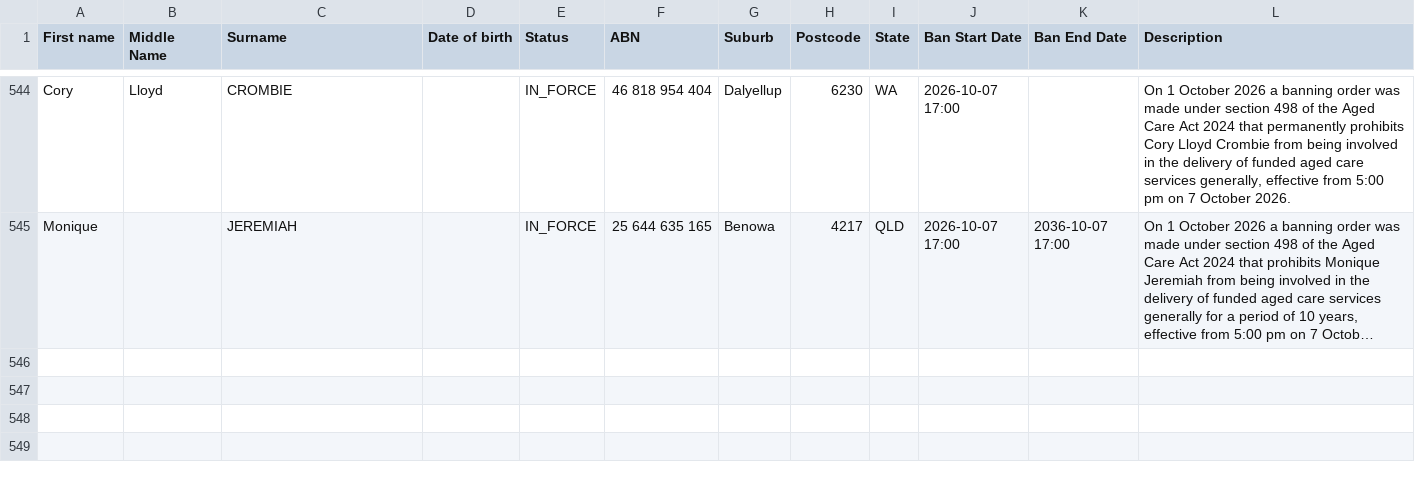
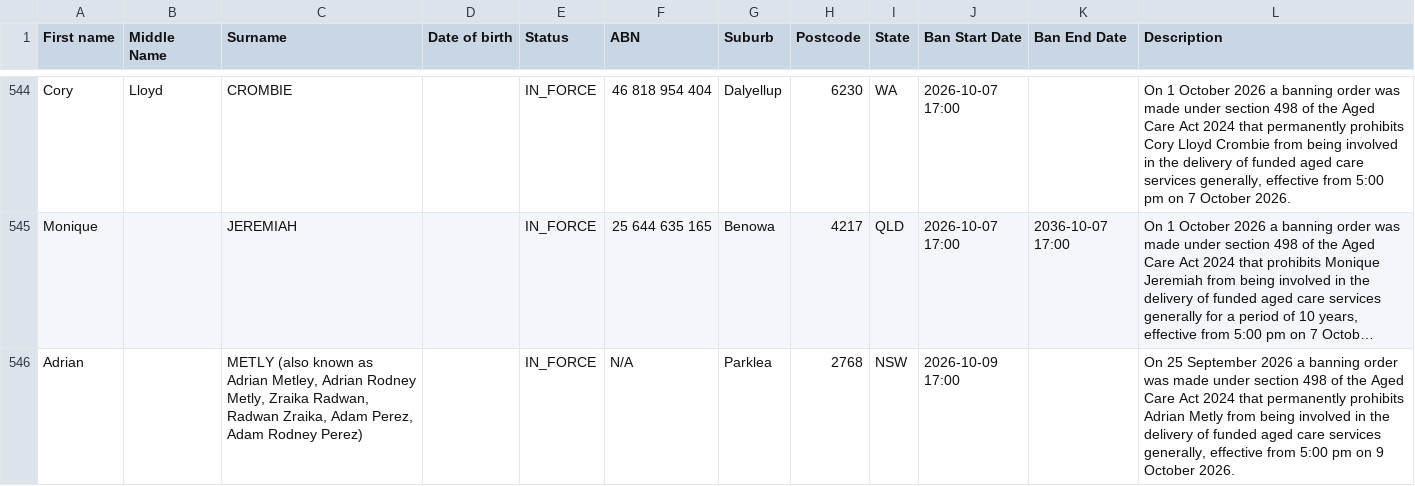
Before and after one commit to dovida-stuff/bancheck, a CSV file: aged-care-register.csv, drawn as a sheet; only a part is shown, gaps mark what is left out; long unchanged cells end in …; the diff covers the shown part only; the diff names each change by its address in the sheet, - before the commit and + after, or states it on an @@ line.

```diff
--- a/aged-care-register.csv
+++ b/aged-care-register.csv
+row 546: Adrian |  | METLY (also known as Adrian Metley, Adrian Rodney Metly, Zraika Radwan, Radwan Zraika, Adam Perez, Adam Rodney Perez) |  | IN_FORCE | N/A | Parklea | 2768 | NSW | 2026-10-09 17:00 |  | On 25 September 2026 a banning order was made under section 498 of the Aged Care Act 2024 that permanently prohibits Adrian Metly from being involved in the delivery of funded aged care services generally, effective from 5:00 pm on 9 October 2026.
```
Also changed, not shown: 1 added row and 1 edited cell elsewhere in this file, 1 other file.
